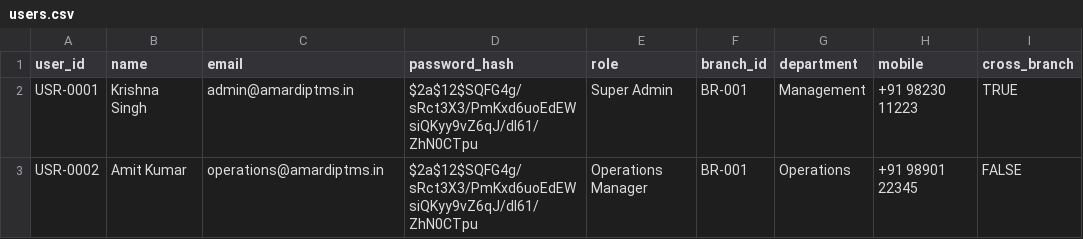
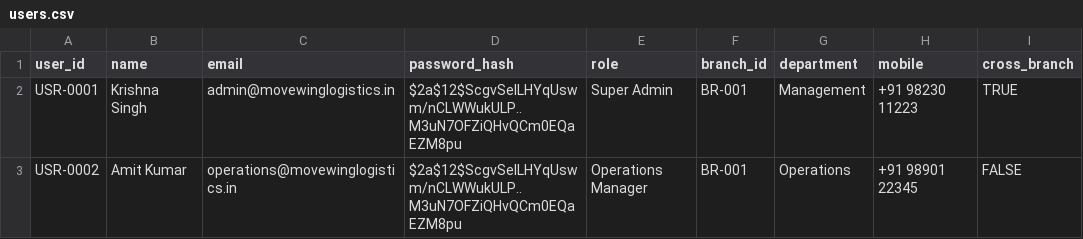
Before and after one commit to tag-amitkumar/TMS-Transport, a CSV file: data/users.csv, drawn as a sheet; only a part is shown; the diff names each change by its address in the sheet, - before the commit and + after, or states it on an @@ line.

```diff
--- a/data/users.csv
+++ b/data/users.csv
-C2 (email): admin@amardiptms.in
+C2 (email): admin@movewinglogistics.in
-D2:D3 (password_hash): $2a$12$SQFG4g/sRct3X3/PmKxd6uoEdEWsiQKyy9vZ6qJ/dl61/ZhN0CTpu
+D2:D3 (password_hash): $2a$12$ScgvSelLHYqUswm/nCLWWukULP..M3uN7OFZiQHvQCm0EQaEZM8pu
-C3 (email): operations@amardiptms.in
+C3 (email): operations@movewinglogistics.in
```
Also changed, not shown: data/consignment_events.csv, data/settings.csv, 18 other files.
